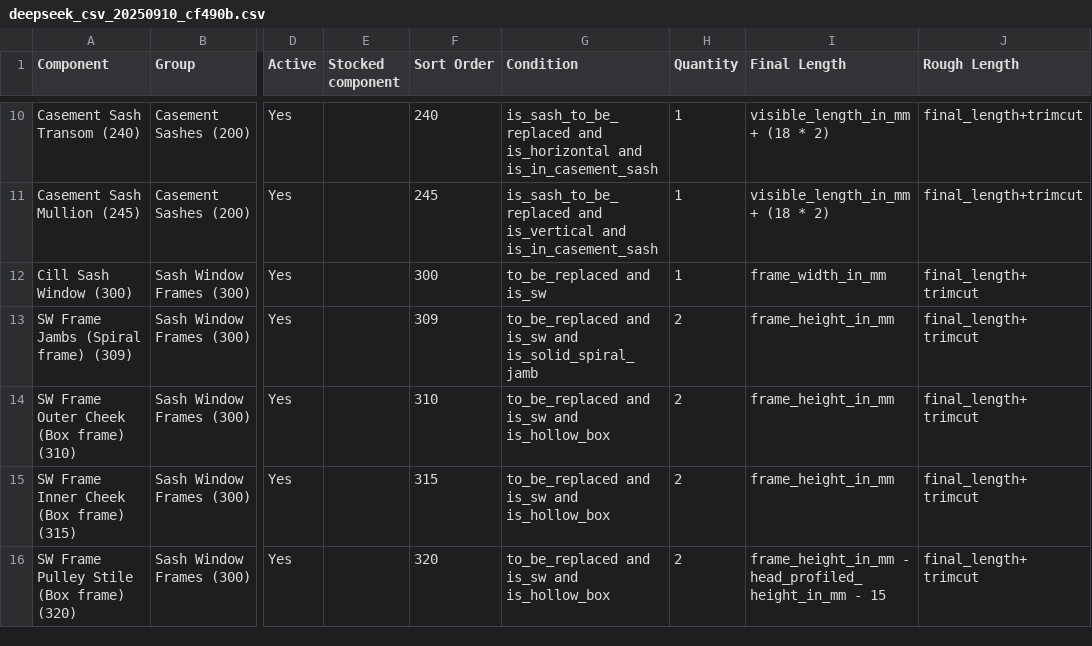
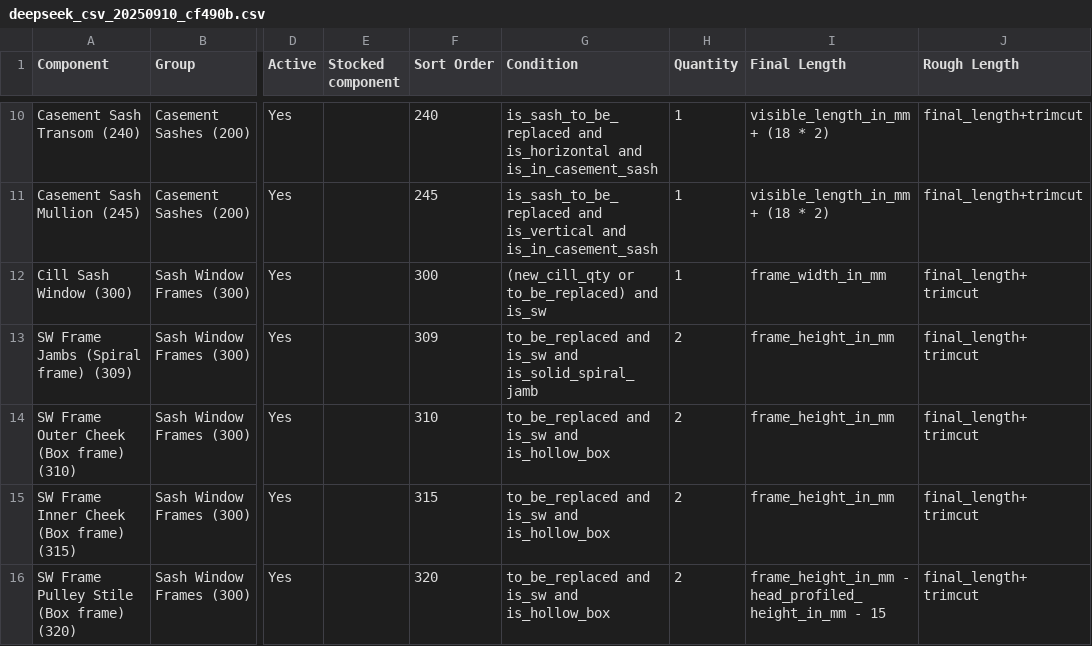
Before and after one commit to JoshETEIT/Task-Assistant, a CSV file: resources/CSVs/deepseek_csv_20250910_cf490b.csv, drawn as a sheet; only a part is shown, gaps mark what is left out; the diff names each change by its address in the sheet, - before the commit and + after, or states it on an @@ line.

```diff
--- a/resources/CSVs/deepseek_csv_20250910_cf490b.csv
+++ b/resources/CSVs/deepseek_csv_20250910_cf490b.csv
-G12 (Condition): to_be_replaced and is_sw
+G12 (Condition): (new_cill_qty or to_be_replaced) and is_sw
```
Also changed, not shown: servers.csv, 5 other files.
